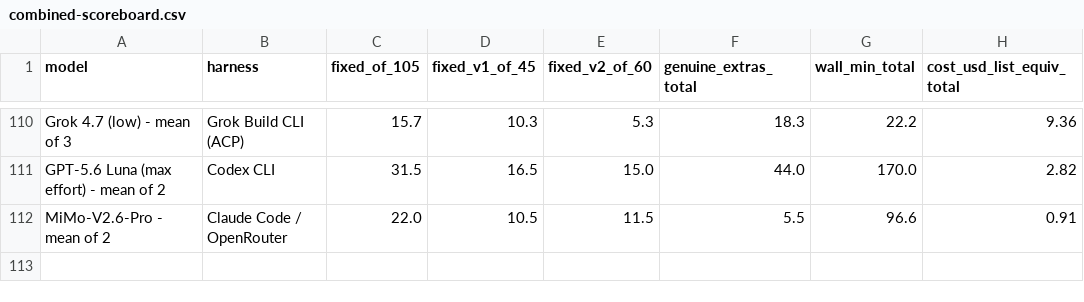
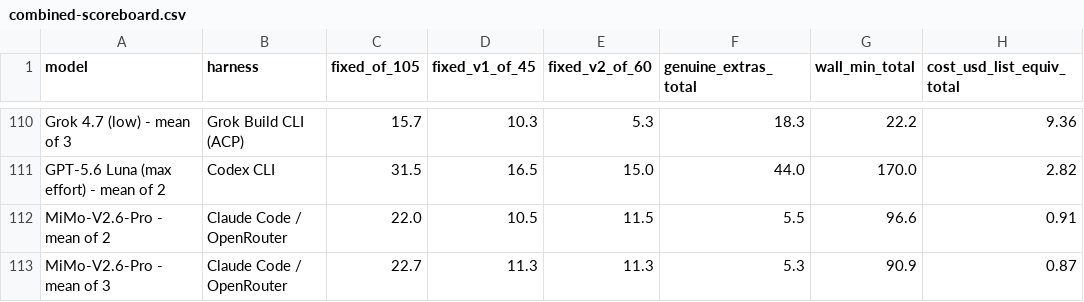
Before and after one commit to pauljones0/BBBB, a CSV file: results/combined-scoreboard.csv, drawn as a sheet; only a part is shown, gaps mark what is left out.

```diff
--- a/results/combined-scoreboard.csv
+++ b/results/combined-scoreboard.csv
@@ -112 +112,2 @@ GPT-5.6 Luna (max effort) - mean of 2,Codex CLI,31.5,16.5,15.0,44.0,170.0,2.82
 MiMo-V2.6-Pro - mean of 2,Claude Code / OpenRouter,22.0,10.5,11.5,5.5,96.6,0.91
+MiMo-V2.6-Pro - mean of 3,Claude Code / OpenRouter,22.7,11.3,11.3,5.3,90.9,0.87
```
Also changed, not shown: results/coverage.csv, results/repo1-metrics.csv, 7 other files.
